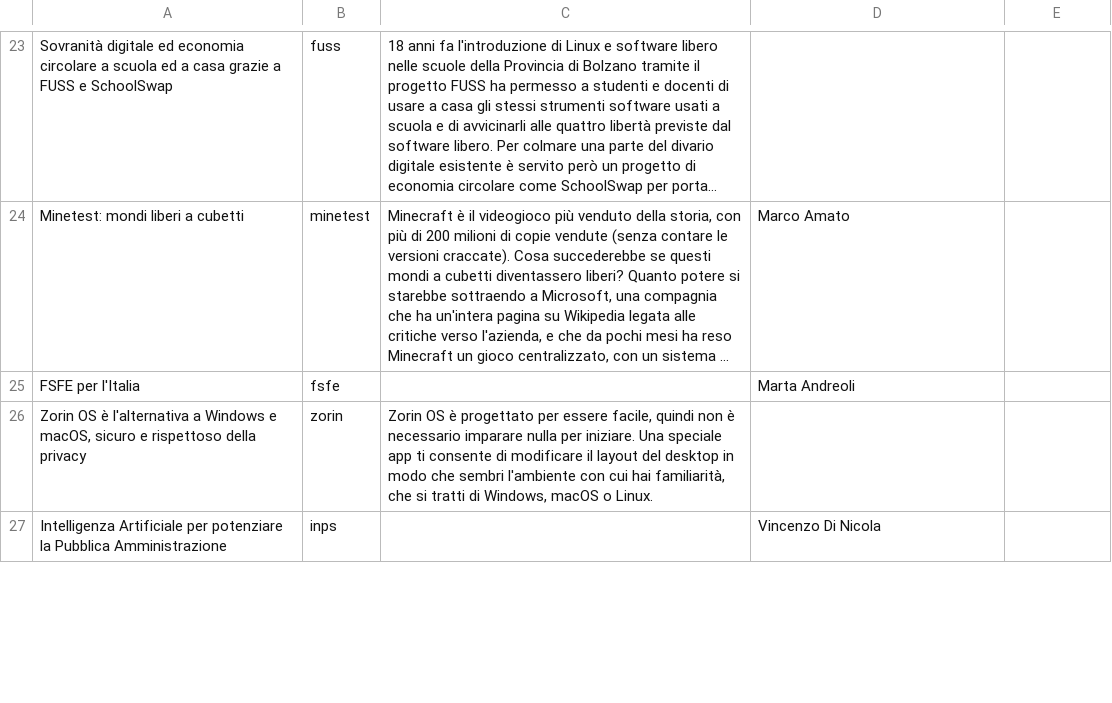
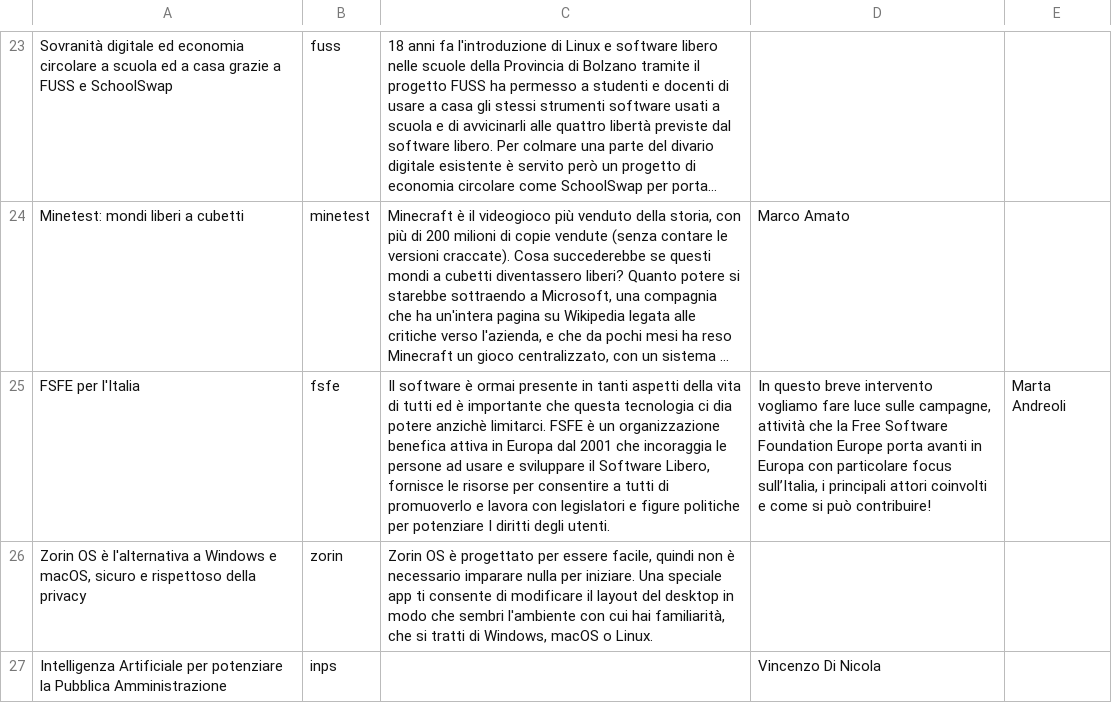
Before and after one commit to merge-it/2023, a CSV file: contents.csv, drawn as a sheet; only a part is shown, gaps mark what is left out; long unchanged cells end in …; the diff names each change by its address in the sheet, - before the commit and + after, or states it on an @@ line.

```diff
--- a/contents.csv
+++ b/contents.csv
-C25: (empty)
+C25: Il software è ormai presente in tanti aspetti della vita di tutti ed è importante che questa tecnologia ci dia potere anzichè limitarci. FSFE è un organizzazione benefica attiva in Europa dal 2001 che incoraggia le persone ad usare e sviluppare il Software Libero, fornisce le risorse per consentire a tutti di promuoverlo e lavora con legislatori e figure politiche per potenziare I diritti degli utenti.
-D25: Marta Andreoli
+D25: In questo breve intervento vogliamo fare luce sulle campagne, attività che la Free Software Foundation Europe porta avanti in Europa con particolare focus sull’Italia, i principali attori coinvolti e come si può contribuire!
-E25: (empty)
+E25: Marta Andreoli
```
Also changed, not shown: 1 other file.
